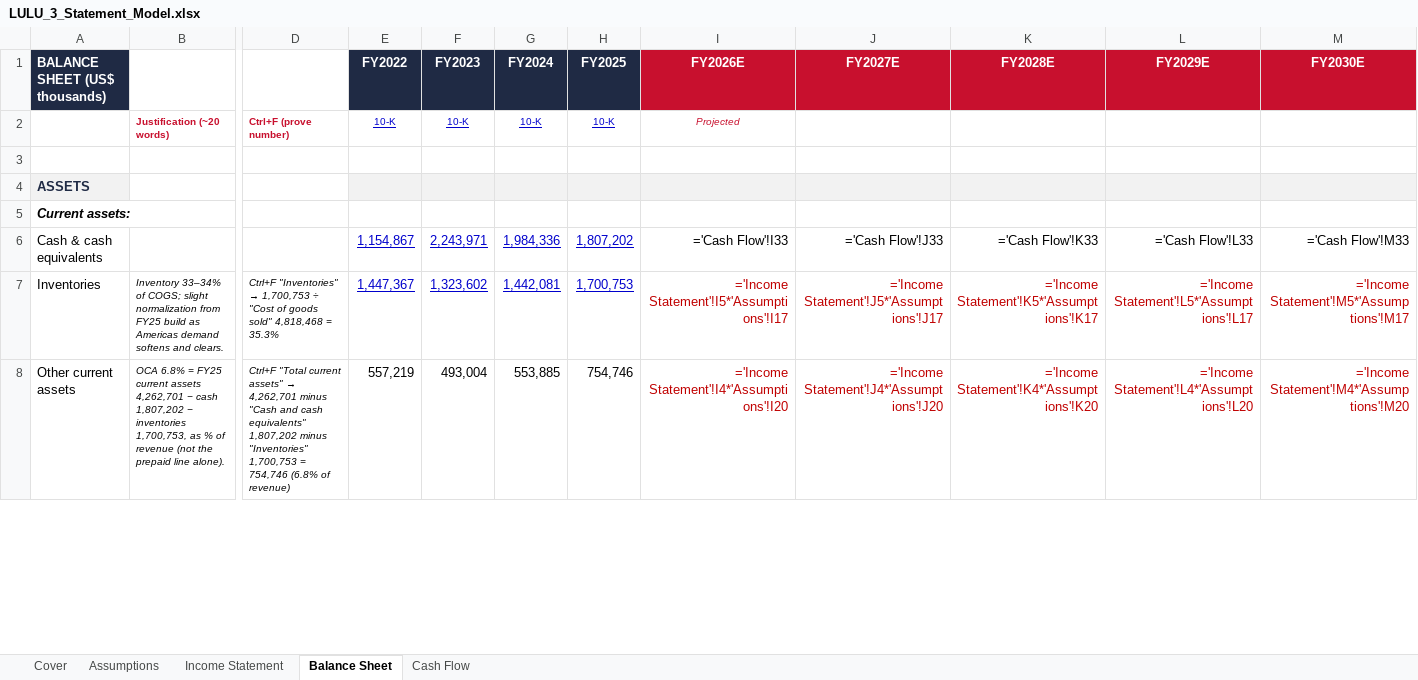
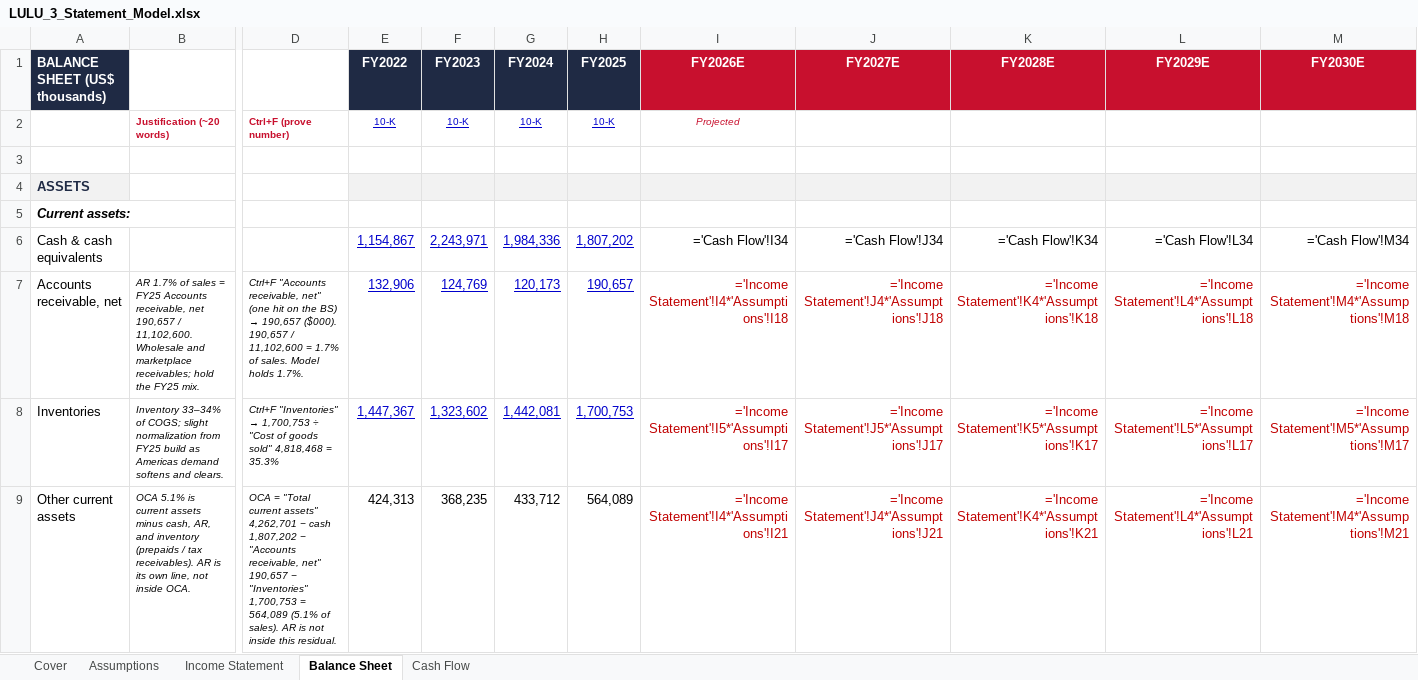
Before and after one commit to vengeanceaiUSC/RM, an Excel workbook: LULU/LULU_3_Statement_Model.xlsx, sheet Balance Sheet, drawn as a sheet; only a part is shown, gaps mark what is left out; values as stored, in another font and other column widths than the file's, no borders; formulas without a stored value are shown as written; addresses are those after the commit; rows hold the shown columns only; the diff covers the shown part only; the diff names each change by its address in the sheet, - before the commit and + after, or states it on an @@ line.

```diff
--- a/LULU/LULU_3_Statement_Model.xlsx (sheet Balance Sheet)
+++ b/LULU/LULU_3_Statement_Model.xlsx (sheet Balance Sheet)
-I6 (FY2026E): ='Cash Flow'!I33
+I6 (FY2026E): ='Cash Flow'!I34
-J6 (FY2027E): ='Cash Flow'!J33
+J6 (FY2027E): ='Cash Flow'!J34
-K6 (FY2028E): ='Cash Flow'!K33
+K6 (FY2028E): ='Cash Flow'!K34
-L6 (FY2029E): ='Cash Flow'!L33
+L6 (FY2029E): ='Cash Flow'!L34
-M6 (FY2030E): ='Cash Flow'!M33
+M6 (FY2030E): ='Cash Flow'!M34
+row 7: Accounts receivable, net | AR 1.7% of sales = FY25 Accounts receivable, net 190,657 / 11,102,600. Wholesale and marketplace receivables; hold the FY25 mix. | Ctrl+F "Accounts receivable, net" (one hit on the BS) → 190,657 ($000). 190,657 / 11,102,600 = 1.7% of sales. Model holds 1.7%. | 132,906 | 124,769 | 120,173 | 190,657 | ='Income Statement'!I4*'Assumptions'!I18 | ='Income Statement'!J4*'Assumptions'!J18 | ='Income Statement'!K4*'Assumptions'!K18 | ='Income Statement'!L4*'Assumptions'!L18 | ='Income Statement'!M4*'Assumptions'!M18
-B9: OCA 6.8% = FY25 current assets 4,262,701 − cash 1,807,202 − inventories 1,700,753, as % of revenue (not the prepaid line alone).
+B9: OCA 5.1% is current assets minus cash, AR, and inventory (prepaids / tax receivables). AR is its own line, not inside OCA.
@@ D9: Ctrl+F "Total current assets" → 4,262,701 minus "Cash and cash equivalents" 1,807,202 minus "Inventories" 1,700,753 = 754,746 (6.8% of revenue) → OCA = "Total current assets" 4,262,701 − cash 1,807,202 − "Accounts receivable, net" 190,657 − "Inventories" 1,700,753 = 564,089 (5.1% of sales). AR is not inside this residual. @@
-E9 (FY2022): 557,219
+E9 (FY2022): 424,313
-F9 (FY2023): 493,004
+F9 (FY2023): 368,235
-G9 (FY2024): 553,885
+G9 (FY2024): 433,712
-H9 (FY2025): 754,746
+H9 (FY2025): 564,089
-I9 (FY2026E): ='Income Statement'!I4*'Assumptions'!I20
+I9 (FY2026E): ='Income Statement'!I4*'Assumptions'!I21
-J9 (FY2027E): ='Income Statement'!J4*'Assumptions'!J20
+J9 (FY2027E): ='Income Statement'!J4*'Assumptions'!J21
-K9 (FY2028E): ='Income Statement'!K4*'Assumptions'!K20
+K9 (FY2028E): ='Income Statement'!K4*'Assumptions'!K21
-L9 (FY2029E): ='Income Statement'!L4*'Assumptions'!L20
+L9 (FY2029E): ='Income Statement'!L4*'Assumptions'!L21
-M9 (FY2030E): ='Income Statement'!M4*'Assumptions'!M20
+M9 (FY2030E): ='Income Statement'!M4*'Assumptions'!M21
```
Also changed, not shown: 113 edited cells elsewhere in this sheet, sheet Cash Flow, sheet Assumptions, sheet Income Statement, LULU/LULU_DCF_Valuation_Model.xlsx, 2 other files.
